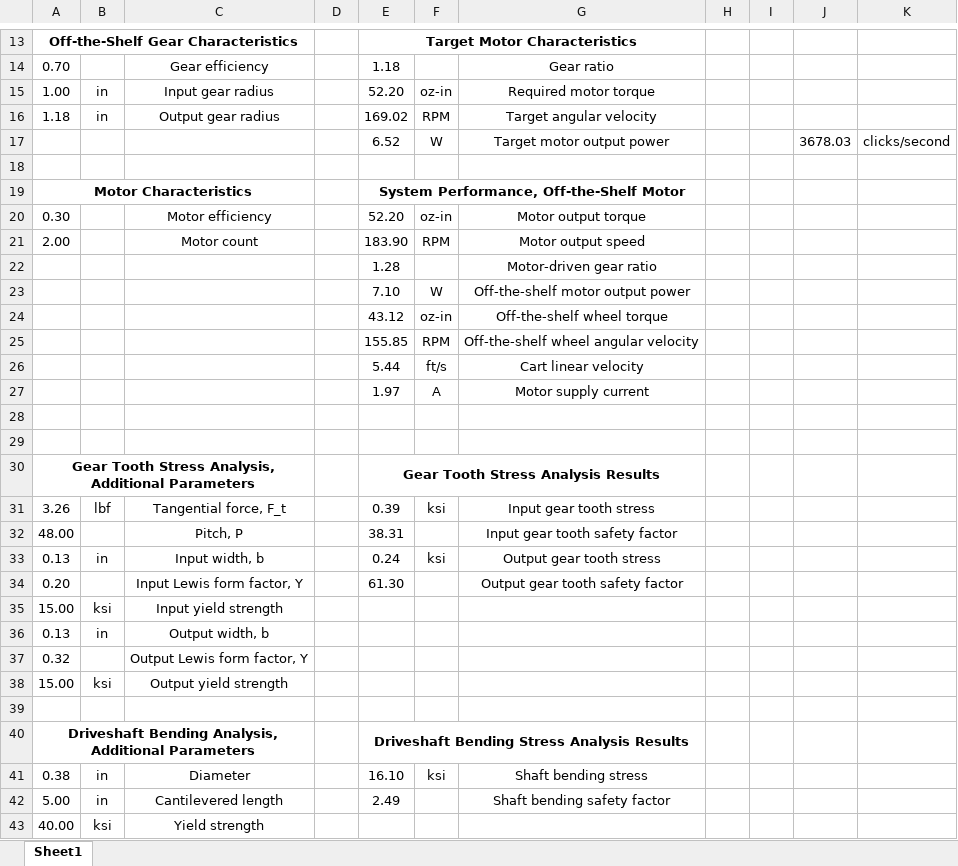
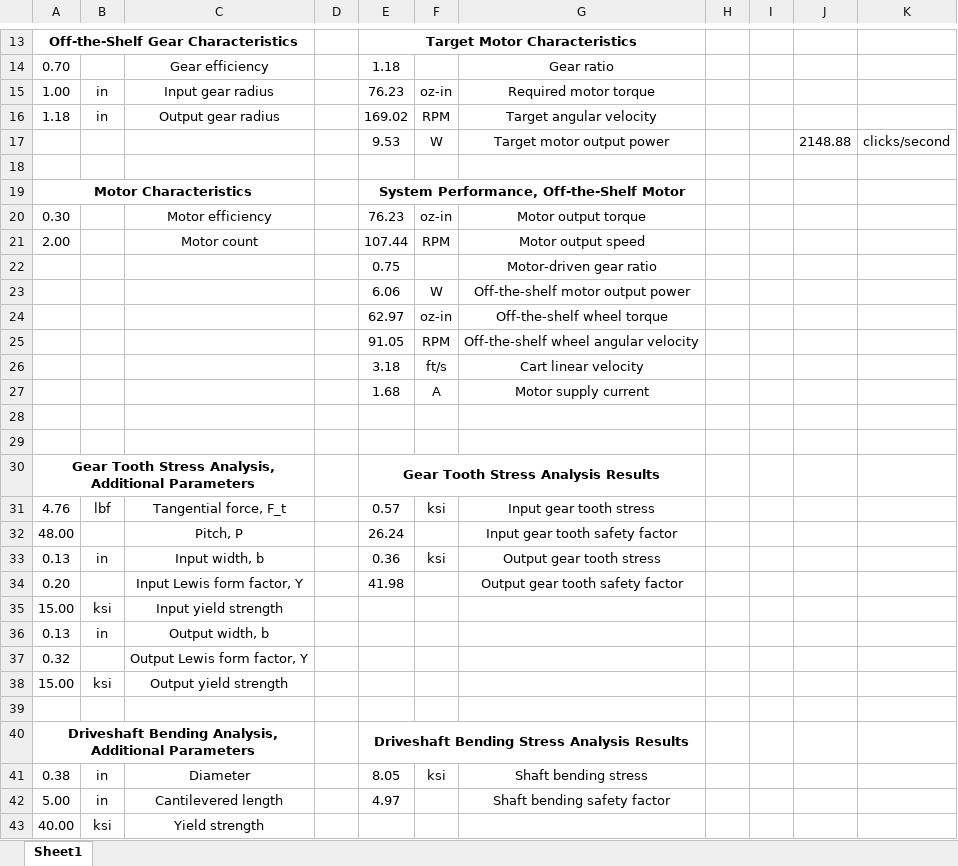
Before and after one commit to skurwa/smart-cart, an Excel workbook: Analysis/Mechanical Analysis.xlsx, sheet Sheet1, drawn as a sheet; only a part is shown, gaps mark what is left out; values as stored, in another font and other column widths than the file's, no borders; charts and pictures not drawn; the diff covers the shown part only; the diff names each change by its address in the sheet, - before the commit and + after, or states it on an @@ line.

```diff
--- a/Analysis/Mechanical Analysis.xlsx (sheet Sheet1)
+++ b/Analysis/Mechanical Analysis.xlsx (sheet Sheet1)
-E15: 52.20
+E15: 76.23
-E17: 6.52
+E17: 9.53
-J17: 3678.03
+J17: 2148.88
-E20: 52.20
+E20: 76.23
-E21: 183.90
+E21: 107.44
-E22: 1.28
+E22: 0.75
-E23: 7.10
+E23: 6.06
-E24: 43.12
+E24: 62.97
-E25: 155.85
+E25: 91.05
-E26: 5.44
+E26: 3.18
-E27: 1.97
+E27: 1.68
-A31: 3.26
+A31: 4.76
-E31: 0.39
+E31: 0.57
-E32: 38.31
+E32: 26.24
-E33: 0.24
+E33: 0.36
-E34: 61.30
+E34: 41.98
-E41: 16.10
+E41: 8.05
-E42: 2.49
+E42: 4.97
```
Also changed, not shown: 8 edited cells elsewhere in this sheet, charts or pictures, 3 other files.
